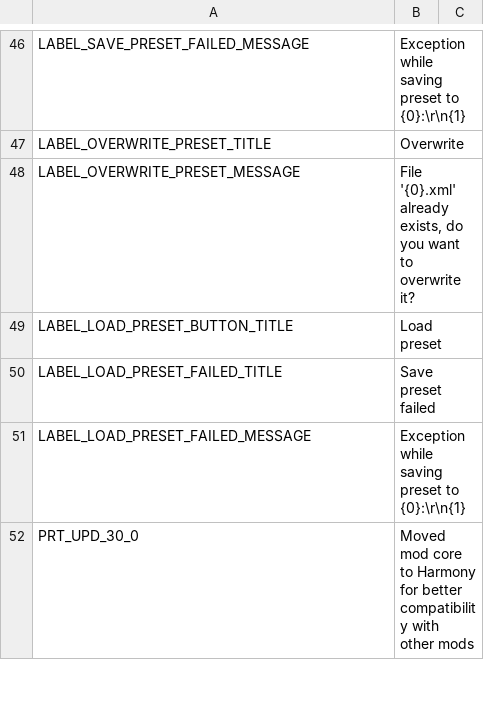
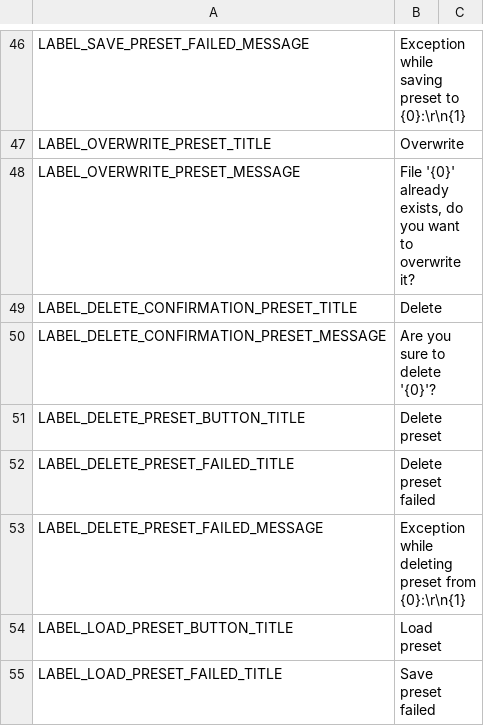
Before and after one commit to ST-Apps/CS-ParallelRoadTool, a CSV file: Translations/en-EN.csv, drawn as a sheet; only a part is shown, gaps mark what is left out; the shorter side is filled out with more unchanged rows; the diff names each change by its address in the sheet, - before the commit and + after, or states it on an @@ line.

Commit message:
feat: added delete preset button

```diff
--- a/Translations/en-EN.csv
+++ b/Translations/en-EN.csv
-B48: File '{0}.xml' already exists,…
+B48: File '{0}' already exists,…
+row 49: LABEL_DELETE_CONFIRMATION_PRESET_TITLE | Delete
+row 50: LABEL_DELETE_CONFIRMATION_PRESET_MESSAGE | Are you sure to delete '{0}'?
+row 51: LABEL_DELETE_PRESET_BUTTON_TITLE | Delete preset
+row 52: LABEL_DELETE_PRESET_FAILED_TITLE | Delete preset failed
+row 53: LABEL_DELETE_PRESET_FAILED_MESSAGE | Exception while deleting preset from {0}:\r\n{1}
```
Also changed, not shown: 7 other files.
